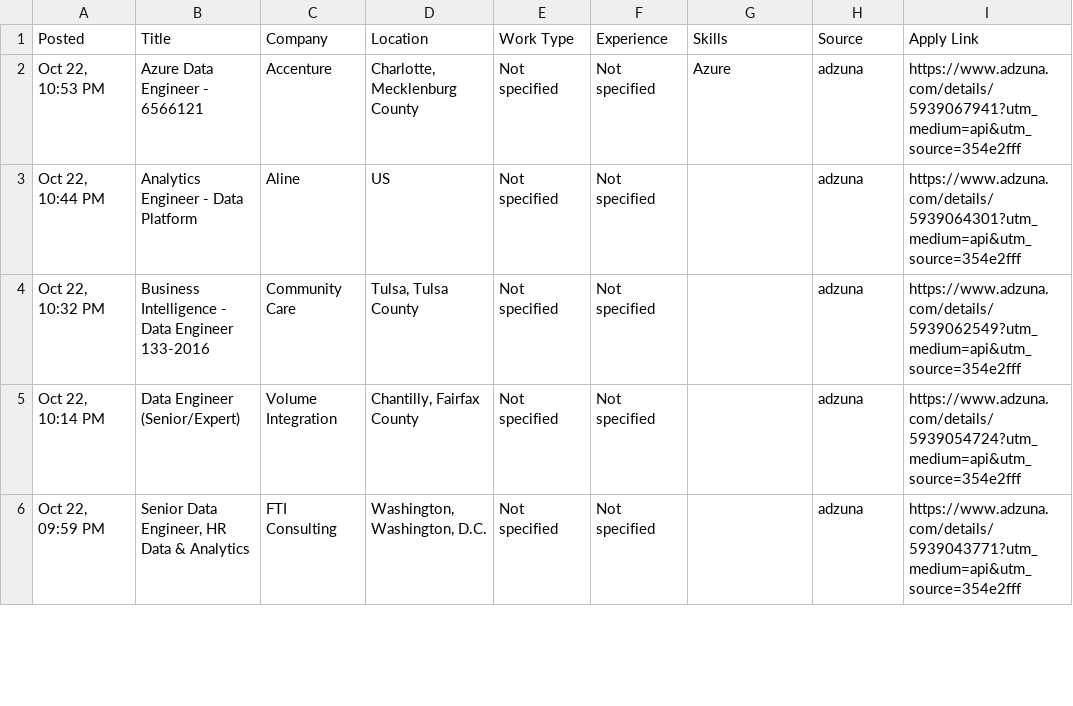
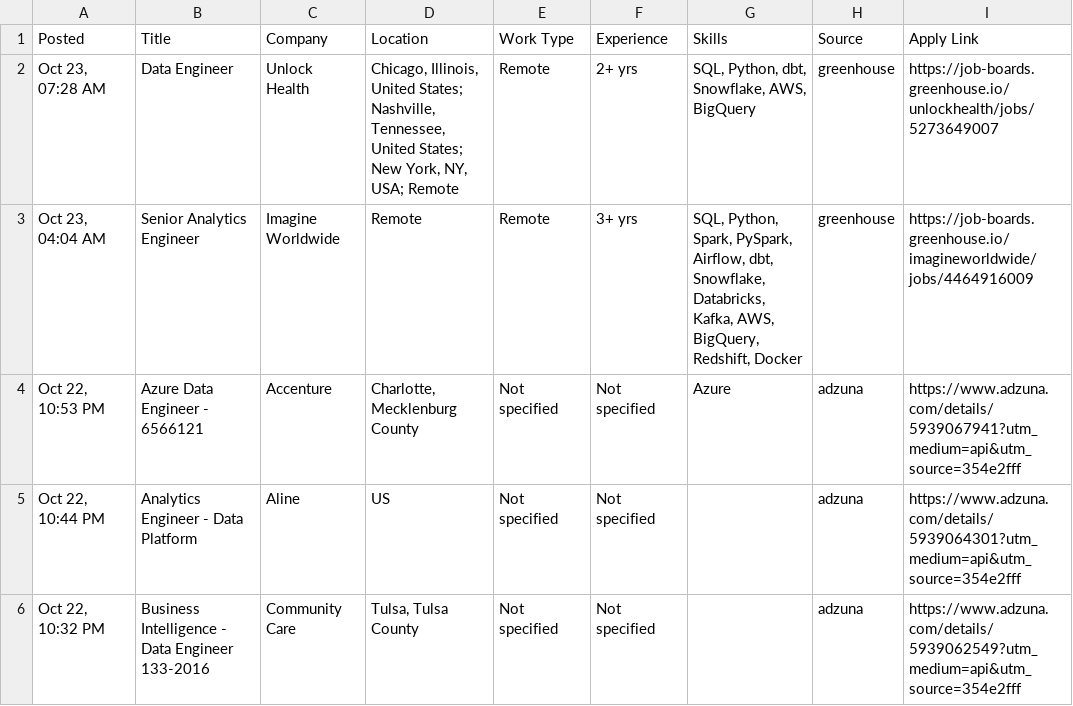
Before and after one commit to VenkyReddy09/job-hunter, a CSV file: jobs/2026-10-23/USA.csv, drawn as a sheet; only a part is shown; the shorter side is filled out with more unchanged rows; the diff names each change by its address in the sheet, - before the commit and + after, or states it on an @@ line.

```diff
--- a/jobs/2026-10-23/USA.csv
+++ b/jobs/2026-10-23/USA.csv
+row 2: Oct 23, 07:28 AM | Data Engineer | Unlock Health | Chicago, Illinois, United States; Nashville, Tennessee, United States; New York, NY, USA; Remote | Remote | 2+ yrs | SQL, Python, dbt, Snowflake, AWS, BigQuery | greenhouse | https://job-boards.greenhouse.io/unlockhealth/jobs/5273649007
+row 3: Oct 23, 04:04 AM | Senior Analytics Engineer | Imagine Worldwide | Remote | Remote | 3+ yrs | SQL, Python, Spark, PySpark, Airflow, dbt, Snowflake, Databricks, Kafka, AWS, BigQuery, Redshift, Docker | greenhouse | https://job-boards.greenhouse.io/imagineworldwide/jobs/4464916009
```
Also changed, not shown: data/jobs.csv, 1 other file.
